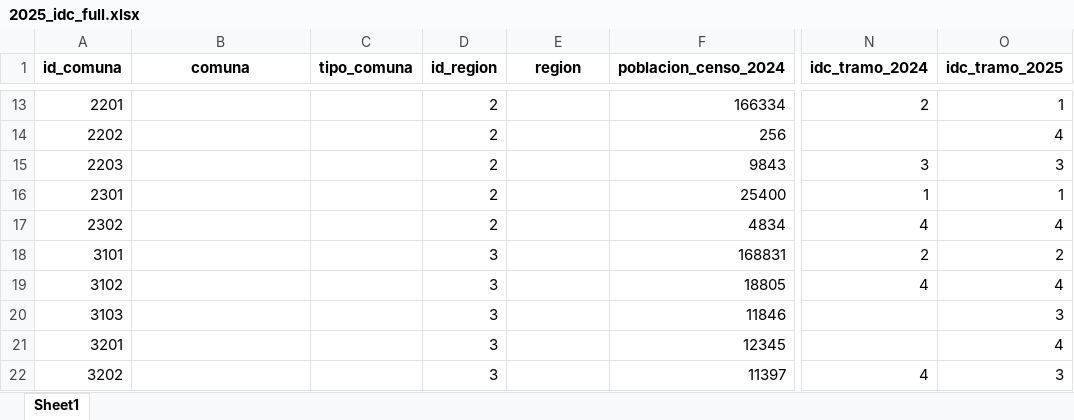
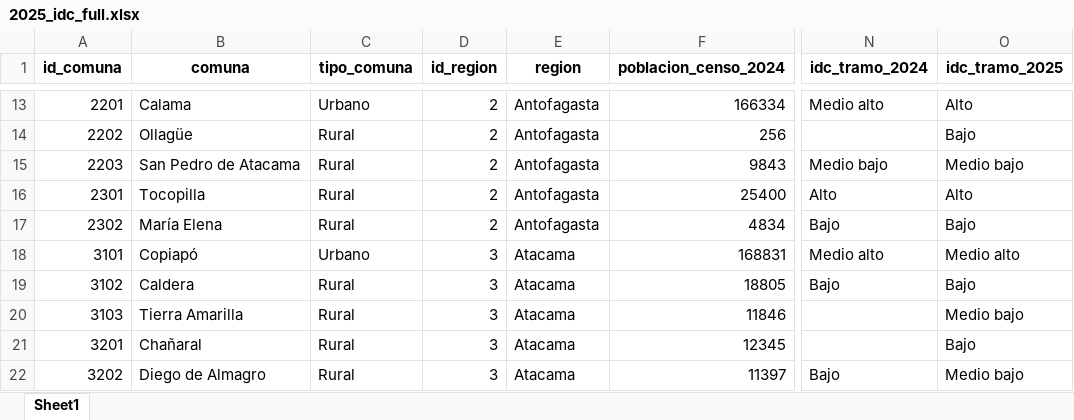
Before and after one commit to milenio-nudos/idc, an Excel workbook: data/proc_data/private_data/2025_idc_full.xlsx, sheet Sheet1, drawn as a sheet; only a part is shown, gaps mark what is left out; values as stored, in another font and other column widths than the file's, no borders; the diff covers the shown part only; the diff names each change by its address in the sheet, - before the commit and + after, or states it on an @@ line.

```diff
--- a/data/proc_data/private_data/2025_idc_full.xlsx (sheet Sheet1)
+++ b/data/proc_data/private_data/2025_idc_full.xlsx (sheet Sheet1)
-B13 (comuna): (empty)
+B13 (comuna): Calama
-C13 (tipo_comuna): (empty)
+C13 (tipo_comuna): Urbano
-E13:E17 (region): (empty)
+E13:E17 (region): Antofagasta
-N13 (idc_tramo_2024): 2
+N13 (idc_tramo_2024): Medio alto
-O13 (idc_tramo_2025): 1
+O13 (idc_tramo_2025): Alto
-B14 (comuna): (empty)
+B14 (comuna): Ollagüe
-C14:C17 (tipo_comuna): (empty)
+C14:C17 (tipo_comuna): Rural
-O14 (idc_tramo_2025): 4
+O14 (idc_tramo_2025): Bajo
-B15 (comuna): (empty)
+B15 (comuna): San Pedro de Atacama
-N15 (idc_tramo_2024): 3
+N15 (idc_tramo_2024): Medio bajo
-O15 (idc_tramo_2025): 3
+O15 (idc_tramo_2025): Medio bajo
-B16 (comuna): (empty)
+B16 (comuna): Tocopilla
-N16 (idc_tramo_2024): 1
+N16 (idc_tramo_2024): Alto
-O16 (idc_tramo_2025): 1
+O16 (idc_tramo_2025): Alto
-B17 (comuna): (empty)
+B17 (comuna): María Elena
-N17 (idc_tramo_2024): 4
+N17 (idc_tramo_2024): Bajo
-O17 (idc_tramo_2025): 4
+O17 (idc_tramo_2025): Bajo
-B18 (comuna): (empty)
+B18 (comuna): Copiapó
-C18 (tipo_comuna): (empty)
+C18 (tipo_comuna): Urbano
-E18:E22 (region): (empty)
+E18:E22 (region): Atacama
-N18 (idc_tramo_2024): 2
+N18 (idc_tramo_2024): Medio alto
-O18 (idc_tramo_2025): 2
+O18 (idc_tramo_2025): Medio alto
-B19 (comuna): (empty)
+B19 (comuna): Caldera
-C19:C22 (tipo_comuna): (empty)
+C19:C22 (tipo_comuna): Rural
-N19 (idc_tramo_2024): 4
+N19 (idc_tramo_2024): Bajo
-O19 (idc_tramo_2025): 4
+O19 (idc_tramo_2025): Bajo
-B20 (comuna): (empty)
+B20 (comuna): Tierra Amarilla
-O20 (idc_tramo_2025): 3
+O20 (idc_tramo_2025): Medio bajo
-B21 (comuna): (empty)
+B21 (comuna): Chañaral
-O21 (idc_tramo_2025): 4
+O21 (idc_tramo_2025): Bajo
-B22 (comuna): (empty)
+B22 (comuna): Diego de Almagro
-N22 (idc_tramo_2024): 4
+N22 (idc_tramo_2024): Bajo
-O22 (idc_tramo_2025): 3
+O22 (idc_tramo_2025): Medio bajo
```
Also changed, not shown: 1634 edited cells elsewhere in this sheet, data/proc_data/public_data/2025_idc_v2.xlsx, 5 other files.
